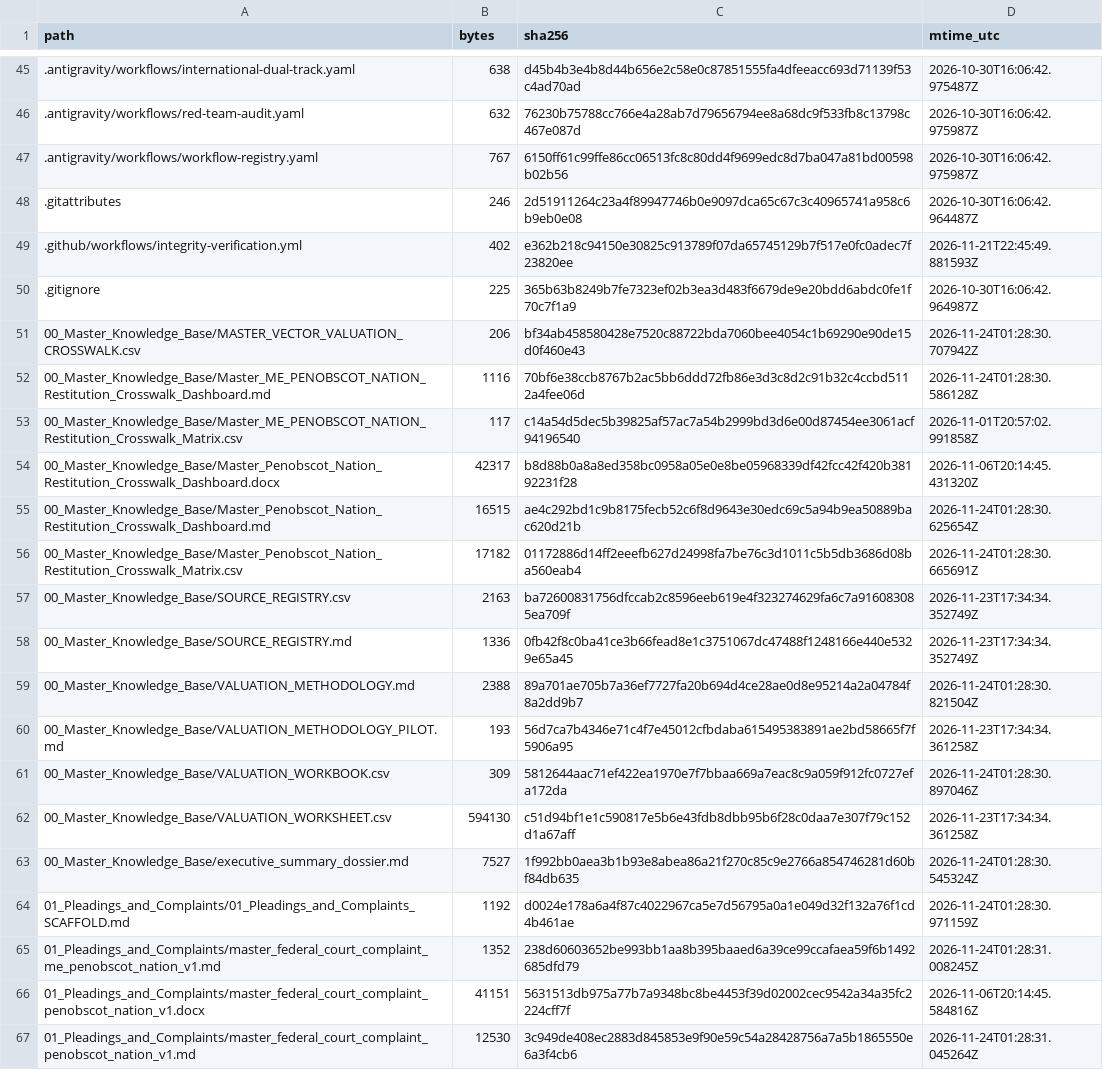
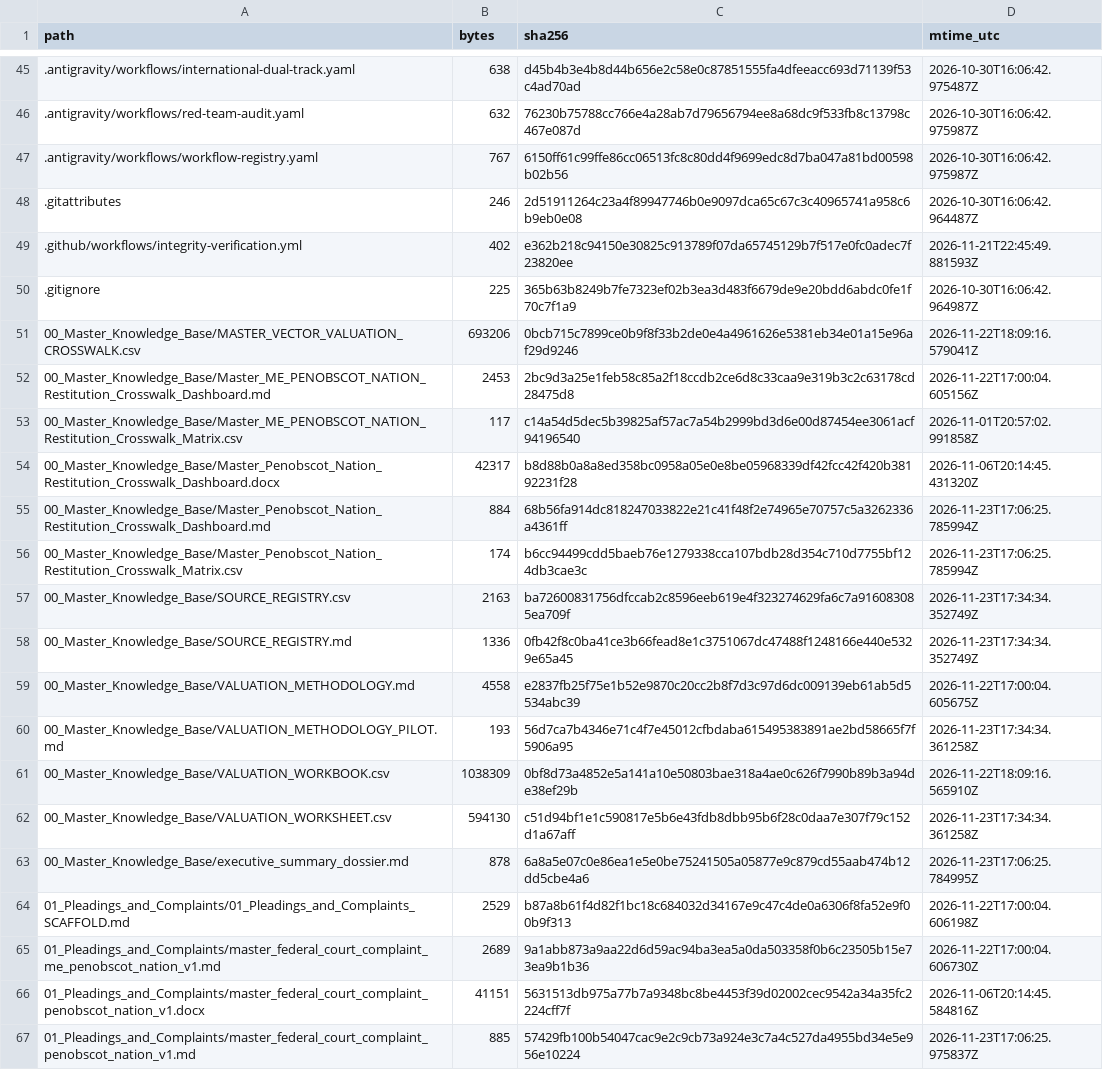
Before and after one commit to GlobalRestitutionAlliance/turtle-island-us-me-penobscot-nation-master-litigation, a CSV file: 99_Archives_and_Manifests/MANIFEST_SHA256.csv, drawn as a sheet; only a part is shown, gaps mark what is left out; the diff covers the shown part only.

```diff
--- a/99_Archives_and_Manifests/MANIFEST_SHA256.csv
+++ b/99_Archives_and_Manifests/MANIFEST_SHA256.csv
@@ -50,18 +50,18 @@ path,bytes,sha256,mtime_utc
 .gitignore,225,365b63b8249b7fe7323ef02b3ea3d483f6679de9e20bdd6abdc0fe1f70c7f1a9,2026-10-30T16:06:42.964987Z
-00_Master_Knowledge_Base/MASTER_VECTOR_VALUATION_CROSSWALK.csv,206,bf34ab458580428e7520c88722bda7060bee4054c1b69290e90de15d0f460e43,2026-11-24T01:28:30.707942Z
-00_Master_Knowledge_Base/Master_ME_PENOBSCOT_NATION_Restitution_Crosswalk_Dashboard.md,1116,70bf6e38ccb8767b2ac5bb6ddd72fb86e3d3c8d2c91b32c4ccbd5112a4fee06d,2026-11-24T01:28:30.586128Z
+00_Master_Knowledge_Base/MASTER_VECTOR_VALUATION_CROSSWALK.csv,693206,0bcb715c7899ce0b9f8f33b2de0e4a4961626e5381eb34e01a15e96af29d9246,2026-11-22T18:09:16.579041Z
+00_Master_Knowledge_Base/Master_ME_PENOBSCOT_NATION_Restitution_Crosswalk_Dashboard.md,2453,2bc9d3a25e1feb58c85a2f18ccdb2ce6d8c33caa9e319b3c2c63178cd28475d8,2026-11-22T17:00:04.605156Z
 00_Master_Knowledge_Base/Master_ME_PENOBSCOT_NATION_Restitution_Crosswalk_Matrix.csv,117,c14a54d5dec5b39825af57ac7a54b2999bd3d6e00d87454ee3061acf94196540,2026-11-01T20:57:02.991858Z
 00_Master_Knowledge_Base/Master_Penobscot_Nation_Restitution_Crosswalk_Dashboard.docx,42317,b8d88b0a8a8ed358bc0958a05e0e8be05968339df42fcc42f420b38192231f28,2026-11-06T20:14:45.431320Z
-00_Master_Knowledge_Base/Master_Penobscot_Nation_Restitution_Crosswalk_Dashboard.md,16515,ae4c292bd1c9b8175fecb52c6f8d9643e30edc69c5a94b9ea50889bac620d21b,2026-11-24T01:28:30.625654Z
-00_Master_Knowledge_Base/Master_Penobscot_Nation_Restitution_Crosswalk_Matrix.csv,17182,01172886d14ff2eeefb627d24998fa7be76c3d1011c5b5db3686d08ba560eab4,2026-11-24T01:28:30.665691Z
+00_Master_Knowledge_Base/Master_Penobscot_Nation_Restitution_Crosswalk_Dashboard.md,884,68b56fa914dc818247033822e21c41f48f2e74965e70757c5a3262336a4361ff,2026-11-23T17:06:25.785994Z
+00_Master_Knowledge_Base/Master_Penobscot_Nation_Restitution_Crosswalk_Matrix.csv,174,b6cc94499cdd5baeb76e1279338cca107bdb28d354c710d7755bf124db3cae3c,2026-11-23T17:06:25.785994Z
 00_Master_Knowledge_Base/SOURCE_REGISTRY.csv,2163,ba72600831756dfccab2c8596eeb619e4f323274629fa6c7a916083085ea709f,2026-11-23T17:34:34.352749Z
 00_Master_Knowledge_Base/SOURCE_REGISTRY.md,1336,0fb42f8c0ba41ce3b66fead8e1c3751067dc47488f1248166e440e5329e65a45,2026-11-23T17:34:34.352749Z
-00_Master_Knowledge_Base/VALUATION_METHODOLOGY.md,2388,89a701ae705b7a36ef7727fa20b694d4ce28ae0d8e95214a2a04784f8a2dd9b7,2026-11-24T01:28:30.821504Z
+00_Master_Knowledge_Base/VALUATION_METHODOLOGY.md,4558,e2837fb25f75e1b52e9870c20cc2b8f7d3c97d6dc009139eb61ab5d5534abc39,2026-11-22T17:00:04.605675Z
 00_Master_Knowledge_Base/VALUATION_METHODOLOGY_PILOT.md,193,56d7ca7b4346e71c4f7e45012cfbdaba615495383891ae2bd58665f7f5906a95,2026-11-23T17:34:34.361258Z
-00_Master_Knowledge_Base/VALUATION_WORKBOOK.csv,309,5812644aac71ef422ea1970e7f7bbaa669a7eac8c9a059f912fc0727efa172da,2026-11-24T01:28:30.897046Z
+00_Master_Knowledge_Base/VALUATION_WORKBOOK.csv,1038309,0bf8d73a4852e5a141a10e50803bae318a4ae0c626f7990b89b3a94de38ef29b,2026-11-22T18:09:16.565910Z
 00_Master_Knowledge_Base/VALUATION_WORKSHEET.csv,594130,c51d94bf1e1c590817e5b6e43fdb8dbb95b6f28c0daa7e307f79c152d1a67aff,2026-11-23T17:34:34.361258Z
-00_Master_Knowledge_Base/executive_summary_dossier.md,7527,1f992bb0aea3b1b93e8abea86a21f270c85c9e2766a854746281d60bf84db635,2026-11-24T01:28:30.545324Z
-01_Pleadings_and_Complaints/01_Pleadings_and_Complaints_SCAFFOLD.md,1192,d0024e178a6a4f87c4022967ca5e7d56795a0a1e049d32f132a76f1cd4b461ae,2026-11-24T01:28:30.971159Z
-01_Pleadings_and_Complaints/master_federal_court_complaint_me_penobscot_nation_v1.md,1352,238d60603652be993bb1aa8b395baaed6a39ce99ccafaea59f6b1492685dfd79,2026-11-24T01:28:31.008245Z
+00_Master_Knowledge_Base/executive_summary_dossier.md,878,6a8a5e07c0e86ea1e5e0be75241505a05877e9c879cd55aab474b12dd5cbe4a6,2026-11-23T17:06:25.784995Z
+01_Pleadings_and_Complaints/01_Pleadings_and_Complaints_SCAFFOLD.md,2529,b87a8b61f4d82f1bc18c684032d34167e9c47c4de0a6306f8fa52e9f00b9f313,2026-11-22T17:00:04.606198Z
+01_Pleadings_and_Complaints/master_federal_court_complaint_me_penobscot_nation_v1.md,2689,9a1abb873a9aa22d6d59ac94ba3ea5a0da503358f0b6c23505b15e73ea9b1b36,2026-11-22T17:00:04.606730Z
 01_Pleadings_and_Complaints/master_federal_court_complaint_penobscot_nation_v1.docx,41151,5631513db975a77b7a9348bc8be4453f39d02002cec9542a34a35fc2224cff7f,2026-11-06T20:14:45.584816Z
-01_Pleadings_and_Complaints/master_federal_court_complaint_penobscot_nation_v1.md,12530,3c949de408ec2883d845853e9f90e59c54a28428756a7a5b1865550e6a3f4cb6,2026-11-24T01:28:31.045264Z
+01_Pleadings_and_Complaints/master_federal_court_complaint_penobscot_nation_v1.md,885,57429fb100b54047cac9e2c9cb73a924e3c7a4c527da4955bd34e5e956e10224,2026-11-23T17:06:25.975837Z
```
Also changed, not shown: 80 edited cells elsewhere in this file, 37 other files.
